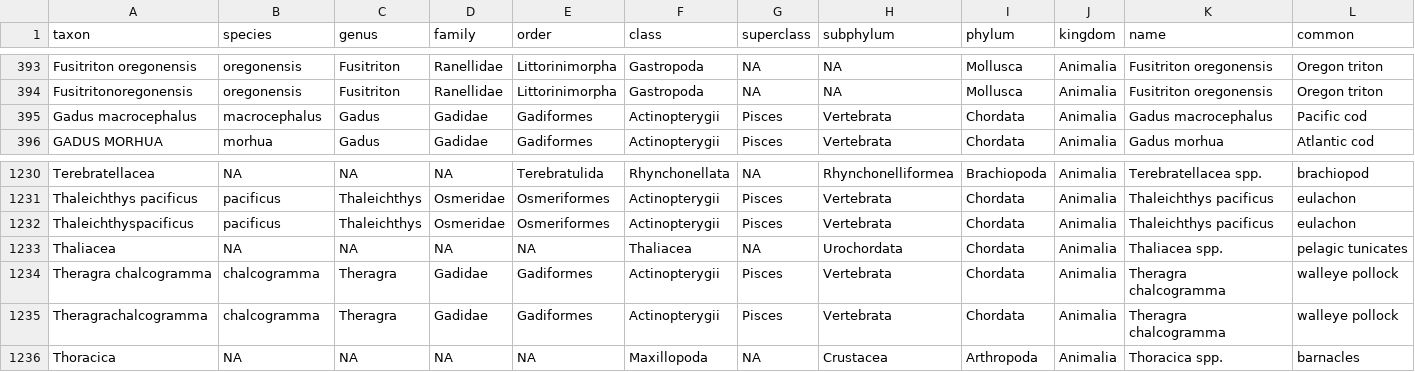
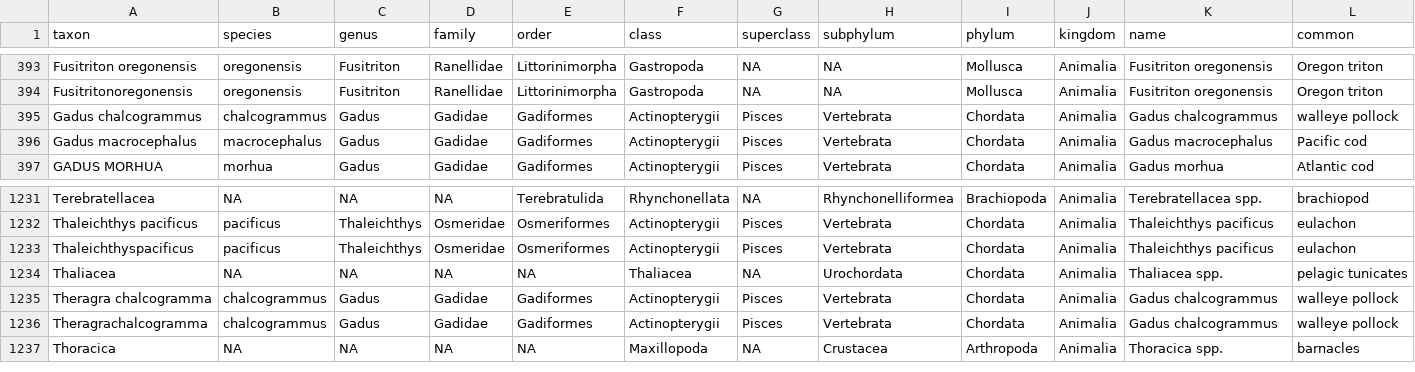
Before and after one commit to pinskylab/OceanAdapt, a CSV file: data_raw/taxonomy/spptaxonomy.csv, drawn as a sheet; only a part is shown, gaps mark what is left out.

Commit message:
update walleye pollock name; fixes #51

```diff
--- a/data_raw/taxonomy/spptaxonomy.csv
+++ b/data_raw/taxonomy/spptaxonomy.csv
@@ -394,2 +394,3 @@ Fusitriton oregonensis,oregonensis,Fusitriton,Ranellidae,Littorinimorpha,Gastrop
 Fusitritonoregonensis,oregonensis,Fusitriton,Ranellidae,Littorinimorpha,Gastropoda,NA,NA,Mollusca,Animalia,Fusitriton oregonensis,Oregon triton
+Gadus chalcogrammus,chalcogrammus,Gadus,Gadidae,Gadiformes,Actinopterygii,Pisces,Vertebrata,Chordata,Animalia,Gadus chalcogrammus,walleye pollock
 Gadus macrocephalus,macrocephalus,Gadus,Gadidae,Gadiformes,Actinopterygii,Pisces,Vertebrata,Chordata,Animalia,Gadus macrocephalus,Pacific cod
@@ -1233,4 +1234,4 @@ Thaleichthyspacificus,pacificus,Thaleichthys,Osmeridae,Osmeriformes,Actinopteryg
 Thaliacea,NA,NA,NA,NA,Thaliacea,NA,Urochordata,Chordata,Animalia,Thaliacea spp.,pelagic tunicates
-Theragra chalcogramma,chalcogramma,Theragra,Gadidae,Gadiformes,Actinopterygii,Pisces,Vertebrata,Chordata,Animalia,Theragra chalcogramma,walleye pollock
-Theragrachalcogramma,chalcogramma,Theragra,Gadidae,Gadiformes,Actinopterygii,Pisces,Vertebrata,Chordata,Animalia,Theragra chalcogramma,walleye pollock
+Theragra chalcogramma,chalcogrammus,Gadus,Gadidae,Gadiformes,Actinopterygii,Pisces,Vertebrata,Chordata,Animalia,Gadus chalcogrammus,walleye pollock
+Theragrachalcogramma,chalcogrammus,Gadus,Gadidae,Gadiformes,Actinopterygii,Pisces,Vertebrata,Chordata,Animalia,Gadus chalcogrammus,walleye pollock
 Thoracica,NA,NA,NA,NA,Maxillopoda,NA,Crustacea,Arthropoda,Animalia,Thoracica spp.,barnacles
```
Also changed, not shown: 1 other file.
